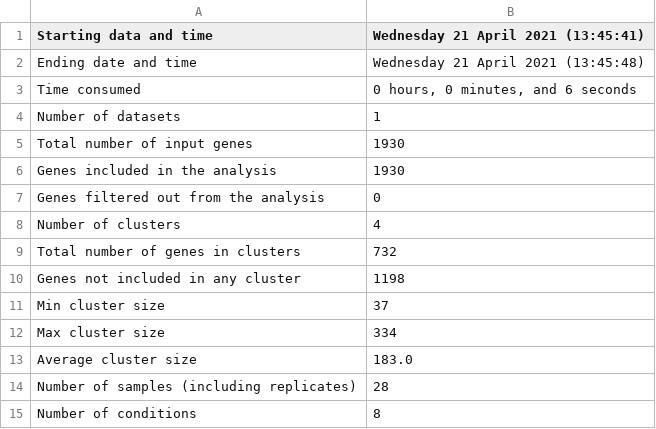
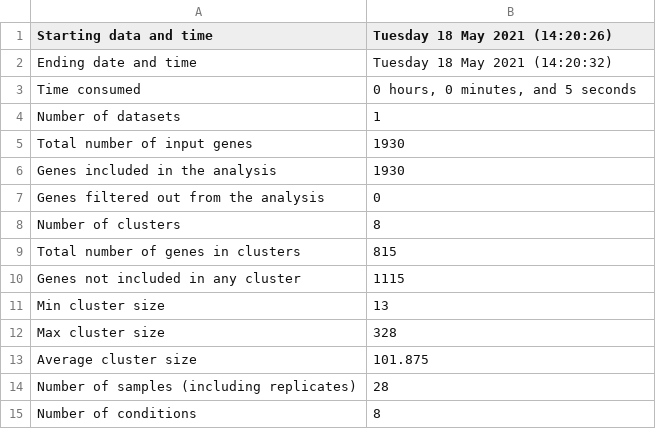
Before and after one commit to Robaina/Dokdonia, a TSV file: Results/CLUSTER_DE_GENES/Summary.tsv, drawn as a sheet.

```diff
--- a/Results/CLUSTER_DE_GENES/Summary.tsv
+++ b/Results/CLUSTER_DE_GENES/Summary.tsv
@@ -1,4 +1,4 @@
-Starting data and time	Wednesday 21 April 2021 (13:45:41)
-Ending date and time	Wednesday 21 April 2021 (13:45:48)
-Time consumed	0 hours, 0 minutes, and 6 seconds
+Starting data and time	Tuesday 18 May 2021 (14:20:26)
+Ending date and time	Tuesday 18 May 2021 (14:20:32)
+Time consumed	0 hours, 0 minutes, and 5 seconds
 Number of datasets	1
@@ -7,8 +7,8 @@ Genes included in the analysis	1930
 Genes filtered out from the analysis	0
-Number of clusters	4
-Total number of genes in clusters	732
-Genes not included in any cluster	1198
-Min cluster size	37
-Max cluster size	334
-Average cluster size	183.0
+Number of clusters	8
+Total number of genes in clusters	815
+Genes not included in any cluster	1115
+Min cluster size	13
+Max cluster size	328
+Average cluster size	101.875
 Number of samples (including replicates)	28
```
Also changed, not shown: Results/CLUSTER_DE_GENES/Clusters_Objects.tsv, Results/CLUSTER_DE_GENES/Eigengenes.tsv, 9 other files.
